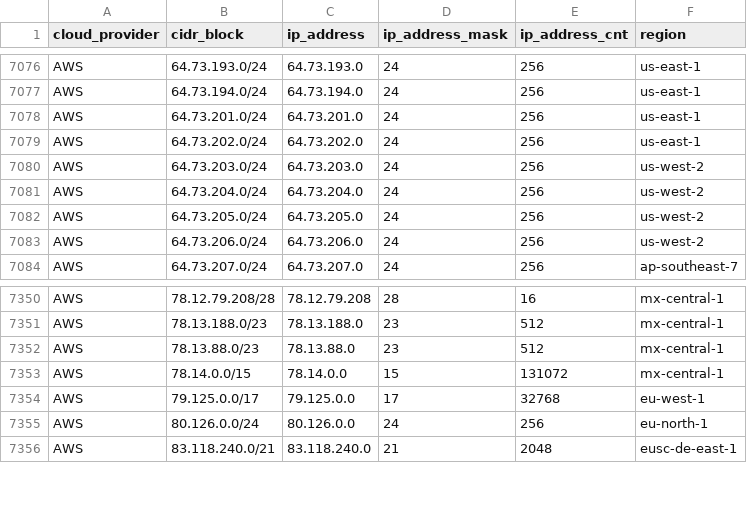
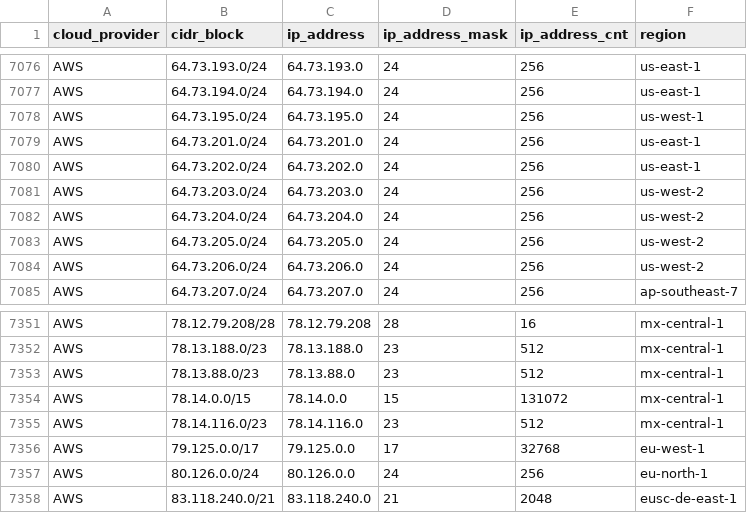
Before and after one commit to danilabs/public-cloud-provider-ip-ranges, a CSV file: data/providers/aws.csv, drawn as a sheet; only a part is shown, gaps mark what is left out.

```diff
--- a/data/providers/aws.csv
+++ b/data/providers/aws.csv
@@ -7077,2 +7077,3 @@ AWS,64.73.193.0/24,64.73.193.0,24,256,us-east-1
 AWS,64.73.194.0/24,64.73.194.0,24,256,us-east-1
+AWS,64.73.195.0/24,64.73.195.0,24,256,us-west-1
 AWS,64.73.201.0/24,64.73.201.0,24,256,us-east-1
@@ -7353,2 +7354,3 @@ AWS,78.13.88.0/23,78.13.88.0,23,512,mx-central-1
 AWS,78.14.0.0/15,78.14.0.0,15,131072,mx-central-1
+AWS,78.14.116.0/23,78.14.116.0,23,512,mx-central-1
 AWS,79.125.0.0/17,79.125.0.0,17,32768,eu-west-1
```
Also changed, not shown: 15 other files.
